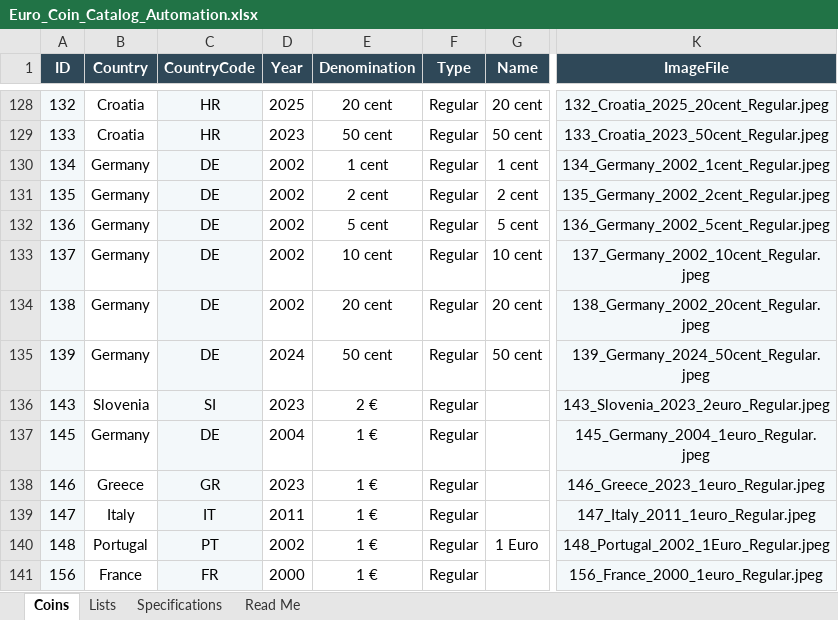
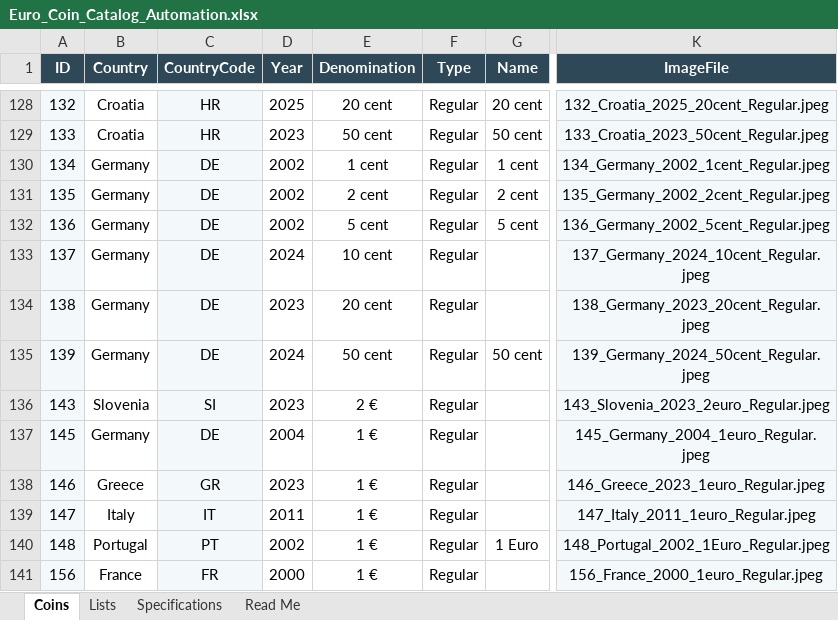
Before and after one commit to coins-mp/coins-mp.github.io, an Excel workbook: data/Euro_Coin_Catalog_Automation.xlsx, sheet Coins, drawn as a sheet; only a part is shown, gaps mark what is left out; values as stored, in another font and other column widths than the file's, no borders; conditional formats not drawn; the diff names each change by its address in the sheet, - before the commit and + after, or states it on an @@ line.

```diff
--- a/data/Euro_Coin_Catalog_Automation.xlsx (sheet Coins)
+++ b/data/Euro_Coin_Catalog_Automation.xlsx (sheet Coins)
-D133 (Year): 2002
+D133 (Year): 2024
-G133 (Name): 10 cent
+G133 (Name): (empty)
-K133 (ImageFile): 137_Germany_2002_10cent_Regular.jpeg
+K133 (ImageFile): 137_Germany_2024_10cent_Regular.jpeg
-D134 (Year): 2002
+D134 (Year): 2023
-G134 (Name): 20 cent
+G134 (Name): (empty)
-K134 (ImageFile): 138_Germany_2002_20cent_Regular.jpeg
+K134 (ImageFile): 138_Germany_2023_20cent_Regular.jpeg
```
Also changed, not shown: 1 other file.
